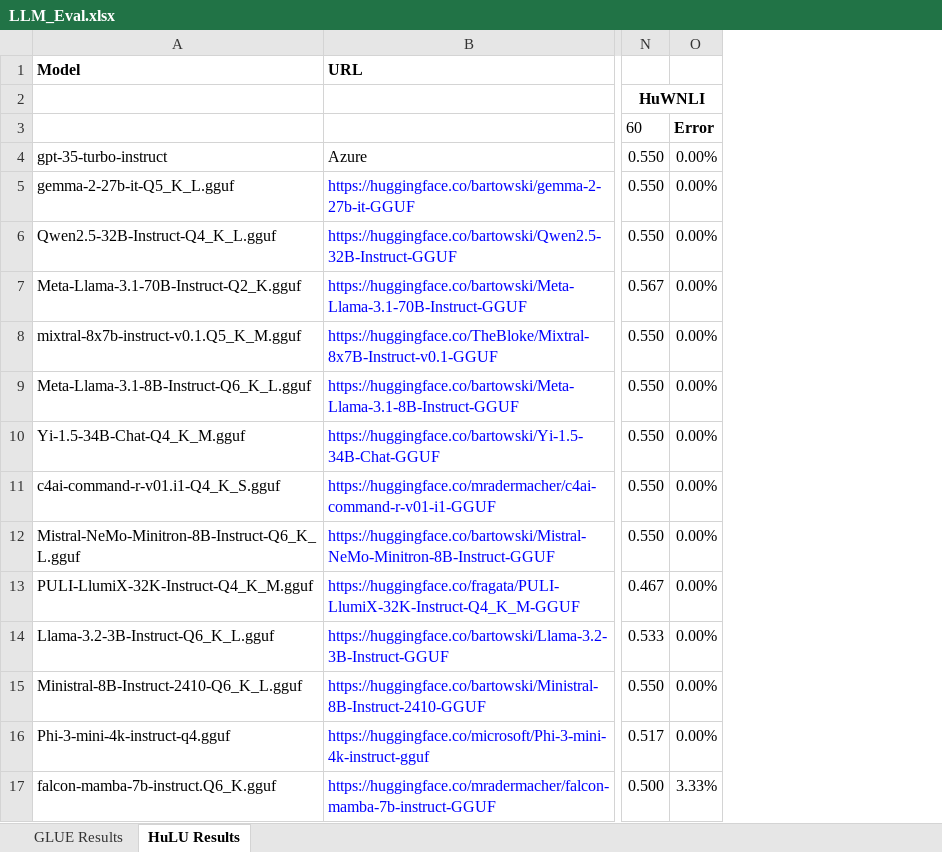
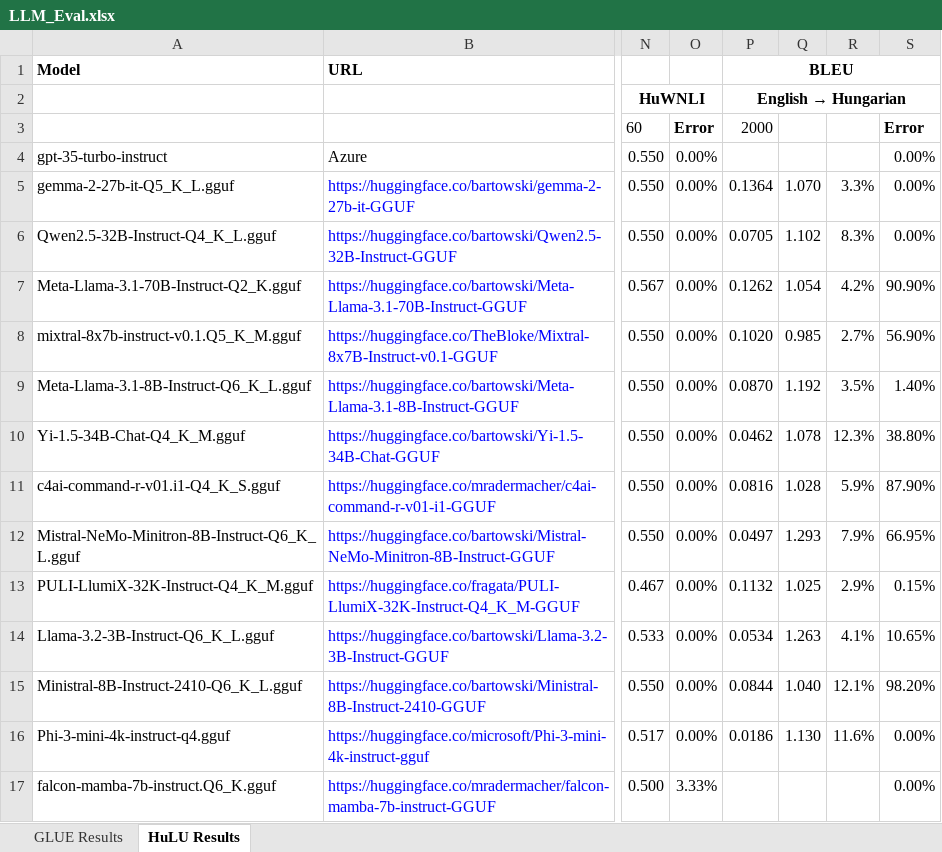
Before and after one commit to cyborgyn/ai_notebooks, an Excel workbook: LLM_Eval.xlsx, sheet HuLU Results, drawn as a sheet; only a part is shown, gaps mark what is left out; values as stored, in another font and other column widths than the file's, no borders; charts and pictures and conditional formats not drawn; the diff names each change by its address in the sheet, - before the commit and + after, or states it on an @@ line.

Commit message:
Add BLEU eval, and results

```diff
--- a/LLM_Eval.xlsx (sheet HuLU Results)
+++ b/LLM_Eval.xlsx (sheet HuLU Results)
+column P, rows 1-16: BLEU | English → Hungarian | 2000 |  | 0.1364 | 0.0705 | 0.1262 | 0.1020 | 0.0870 | 0.0462 | 0.0816 | 0.0497 | 0.1132 | 0.0534 | 0.0844 | 0.0186
+column Q, rows 5-16: 1.070 | 1.102 | 1.054 | 0.985 | 1.192 | 1.078 | 1.028 | 1.293 | 1.025 | 1.263 | 1.040 | 1.130
+column R, rows 5-16: 3.3% | 8.3% | 4.2% | 2.7% | 3.5% | 12.3% | 5.9% | 7.9% | 2.9% | 4.1% | 12.1% | 11.6%
+column S, rows 3-17: Error | 0.00% | 0.00% | 0.00% | 90.90% | 56.90% | 1.40% | 38.80% | 87.90% | 66.95% | 0.15% | 10.65% | 98.20% | 0.00% | 0.00%
```
Also changed, not shown: 3 other files.
